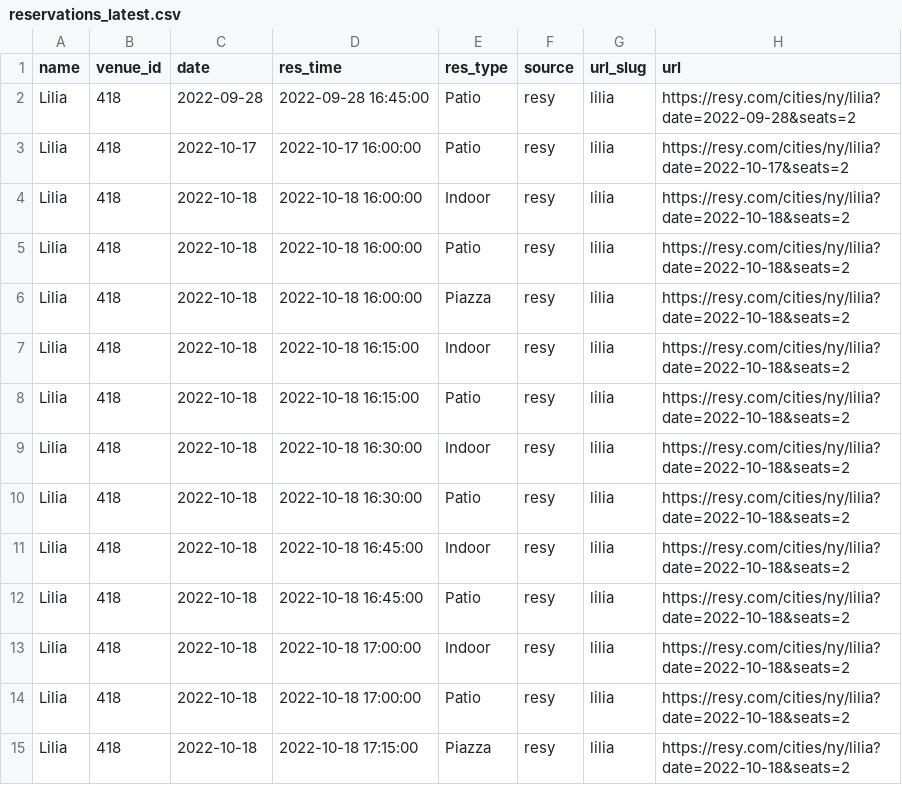
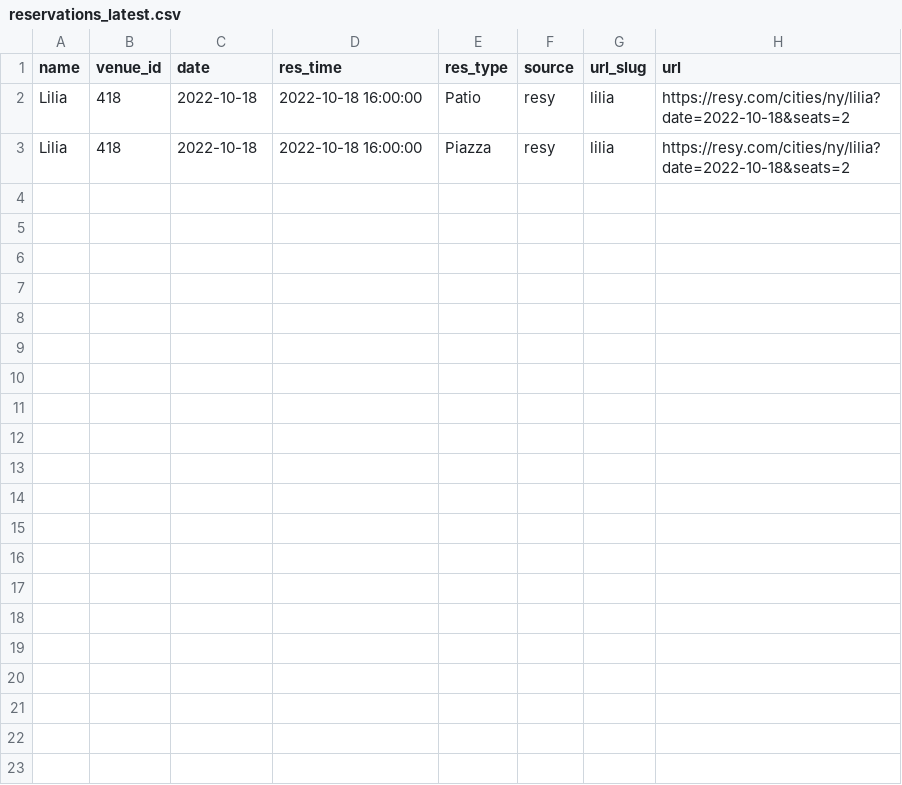
Before and after one commit to edj36/reservations, a CSV file: data/reservations_latest.csv, drawn as a sheet.

```diff
--- a/data/reservations_latest.csv
+++ b/data/reservations_latest.csv
@@ -1,15 +1,3 @@
 name,venue_id,date,res_time,res_type,source,url_slug,url
-Lilia,418,2022-09-28,2022-09-28 16:45:00,Patio,resy,lilia,https://resy.com/cities/ny/lilia?date=2022-09-28&seats=2
-Lilia,418,2022-10-17,2022-10-17 16:00:00,Patio,resy,lilia,https://resy.com/cities/ny/lilia?date=2022-10-17&seats=2
-Lilia,418,2022-10-18,2022-10-18 16:00:00,Indoor,resy,lilia,https://resy.com/cities/ny/lilia?date=2022-10-18&seats=2
 Lilia,418,2022-10-18,2022-10-18 16:00:00,Patio,resy,lilia,https://resy.com/cities/ny/lilia?date=2022-10-18&seats=2
 Lilia,418,2022-10-18,2022-10-18 16:00:00,Piazza,resy,lilia,https://resy.com/cities/ny/lilia?date=2022-10-18&seats=2
-Lilia,418,2022-10-18,2022-10-18 16:15:00,Indoor,resy,lilia,https://resy.com/cities/ny/lilia?date=2022-10-18&seats=2
-Lilia,418,2022-10-18,2022-10-18 16:15:00,Patio,resy,lilia,https://resy.com/cities/ny/lilia?date=2022-10-18&seats=2
-Lilia,418,2022-10-18,2022-10-18 16:30:00,Indoor,resy,lilia,https://resy.com/cities/ny/lilia?date=2022-10-18&seats=2
-Lilia,418,2022-10-18,2022-10-18 16:30:00,Patio,resy,lilia,https://resy.com/cities/ny/lilia?date=2022-10-18&seats=2
-Lilia,418,2022-10-18,2022-10-18 16:45:00,Indoor,resy,lilia,https://resy.com/cities/ny/lilia?date=2022-10-18&seats=2
-Lilia,418,2022-10-18,2022-10-18 16:45:00,Patio,resy,lilia,https://resy.com/cities/ny/lilia?date=2022-10-18&seats=2
-Lilia,418,2022-10-18,2022-10-18 17:00:00,Indoor,resy,lilia,https://resy.com/cities/ny/lilia?date=2022-10-18&seats=2
-Lilia,418,2022-10-18,2022-10-18 17:00:00,Patio,resy,lilia,https://resy.com/cities/ny/lilia?date=2022-10-18&seats=2
-Lilia,418,2022-10-18,2022-10-18 17:15:00,Piazza,resy,lilia,https://resy.com/cities/ny/lilia?date=2022-10-18&seats=2
```
